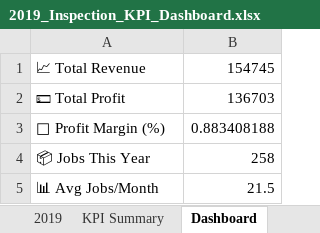
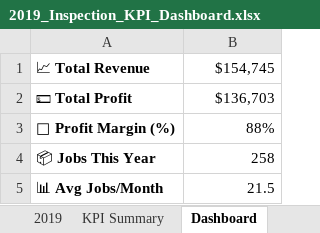
Before and after one commit to MrCoatesAnalytics/inspection-kpi-dashboard, an Excel workbook: 2019_Inspection_KPI_Dashboard.xlsx, sheet Dashboard, drawn as a sheet; values as stored, in another font and other column widths than the file's, no borders; charts and pictures not drawn; the diff names each change by its address in the sheet, - before the commit and + after, or states it on an @@ line.

```diff
--- a/2019_Inspection_KPI_Dashboard.xlsx (sheet Dashboard)
+++ b/2019_Inspection_KPI_Dashboard.xlsx (sheet Dashboard)
-A1:A5 bold: off
+A1:A5 bold: on
-B1: 154745
+B1: $154,745
-B2: 136703
+B2: $136,703
-B3: 0.883408188
+B3: 88%
```
Also changed, not shown: sheet 2019, sheet KPI Summary, charts or pictures.
